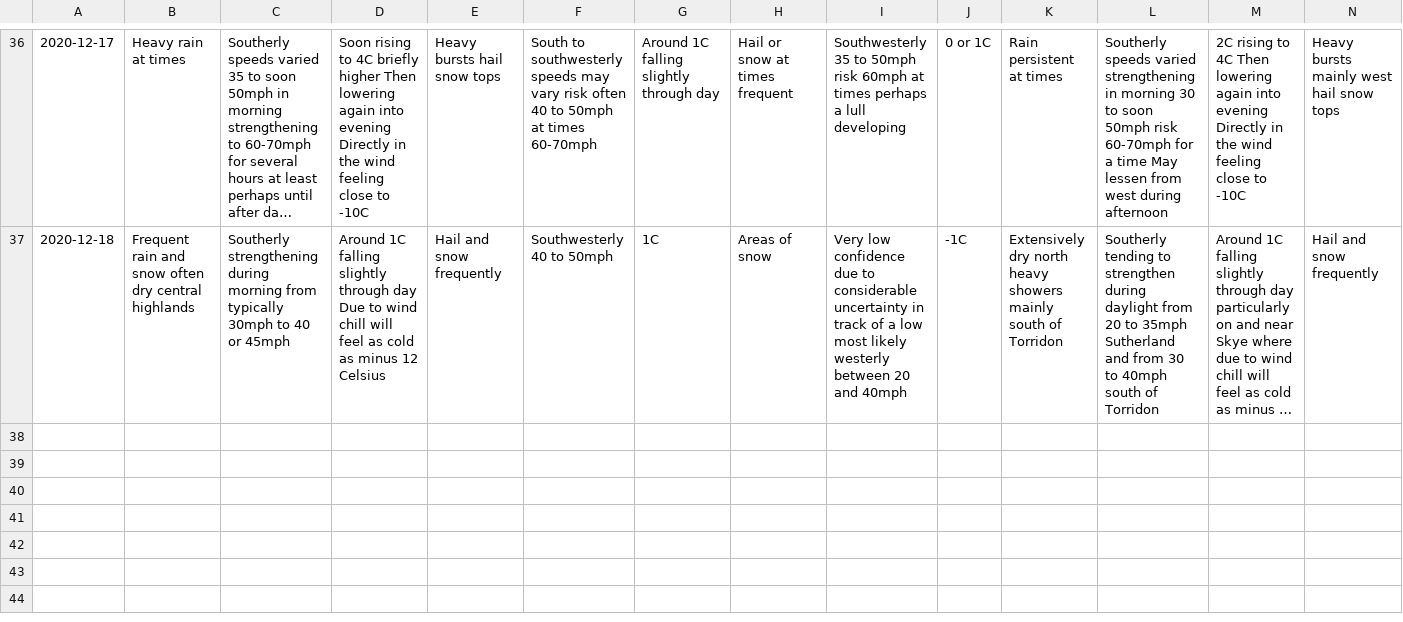
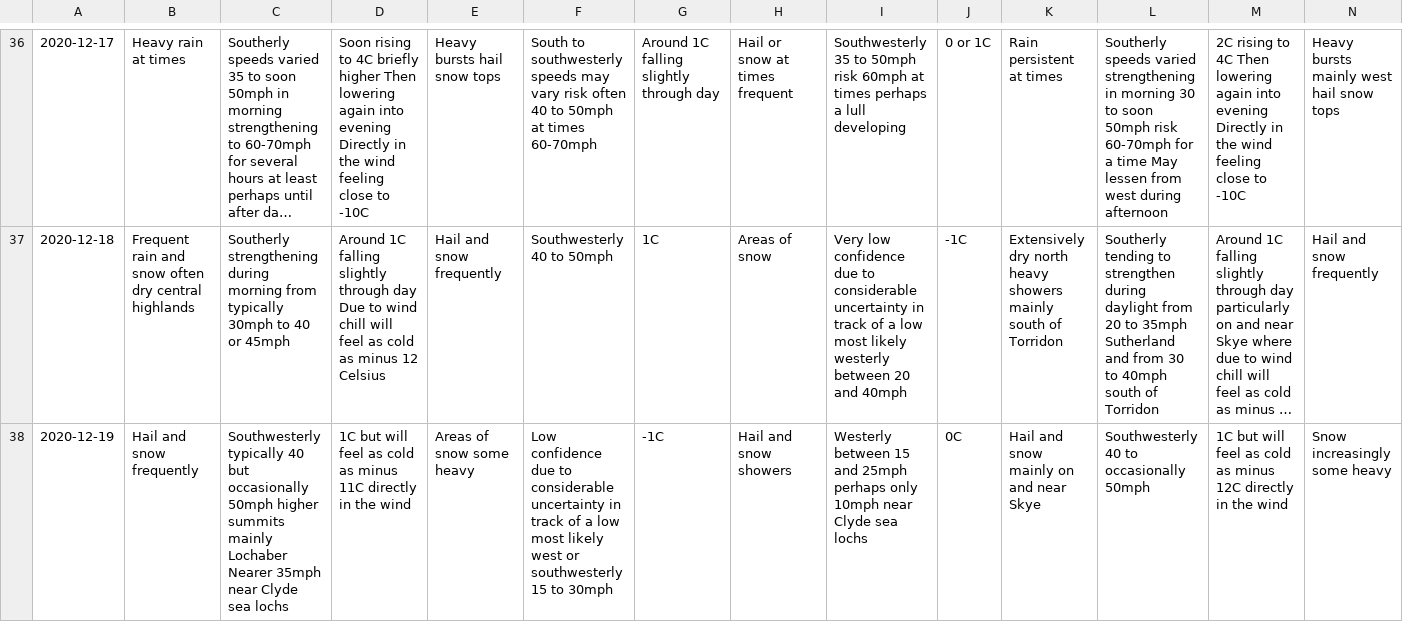
Before and after one commit to murraycutforth/Scottish-Winter-Coding, a CSV file: data/mwis_forecasts.csv, drawn as a sheet; only a part is shown, gaps mark what is left out; long unchanged cells end in …; rows hold the shown columns only; the diff names each change by its address in the sheet, - before the commit and + after, or states it on an @@ line.

Commit message:
Auto commit with forecast data

```diff
--- a/data/mwis_forecasts.csv
+++ b/data/mwis_forecasts.csv
+row 38: 2020-12-19 | Hail and snow frequently | Southwesterly typically 40 but occasionally 50mph higher summits mainly Lochaber Nearer 35mph near Clyde sea lochs | 1C but will feel as cold as minus 11C directly in the wind | Areas of snow some heavy | Low confidence due to considerable uncertainty in track of a low most likely west or southwesterly 15 to 30mph | -1C | Hail and snow showers | Westerly between 15 and 25mph perhaps only 10mph near Clyde sea lochs | 0C | Hail and snow mainly on and near Skye | Southwesterly 40 to occasionally 50mph | 1C but will feel as cold as minus 12C directly in the wind | Snow increasingly some heavy
```
Also changed, not shown: data/cic_observations.csv.
